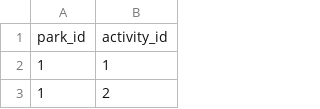
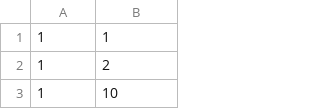
Before and after one commit to nkbelow/Thesis, a CSV file: src/db/data/activities_parks.csv, drawn as a sheet; only a part is shown; the shorter side is filled out with more unchanged rows; the diff names each change by its address in the sheet, - before the commit and + after, or states it on an @@ line.

```diff
--- a/src/db/data/activities_parks.csv
+++ b/src/db/data/activities_parks.csv
-row 1: park_id | activity_id
```
Also changed, not shown: src/db/data/activities.csv, src/db/data/parks.csv, 10 other files.
